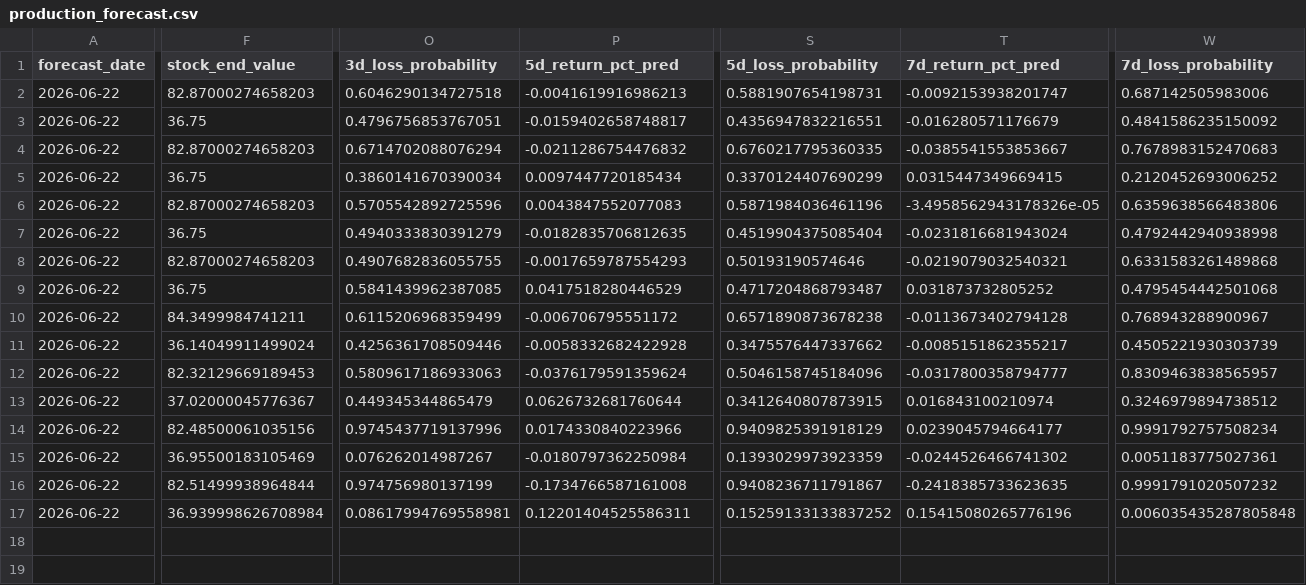
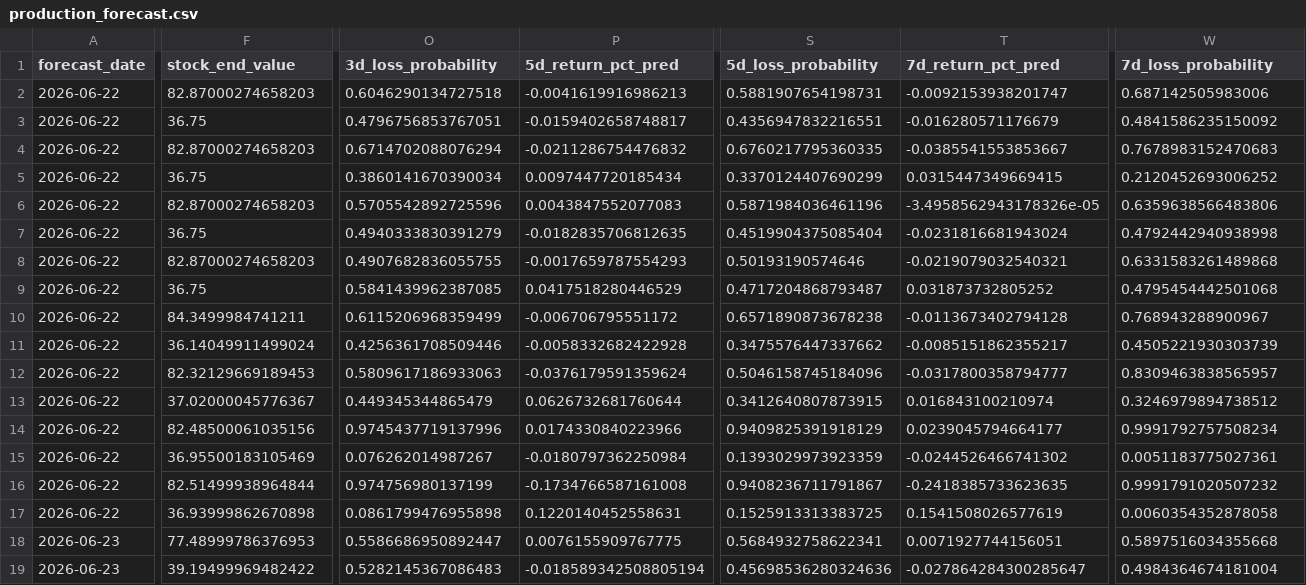
Before and after one commit to jushubr-dotcom/tqqq-sqqq-forecast, a CSV file: outputs/production_forecast.csv, drawn as a sheet; only a part is shown, gaps mark what is left out; rows hold the shown columns only; the diff covers the shown part only; the diff names each change by its address in the sheet, - before the commit and + after, or states it on an @@ line.

```diff
--- a/outputs/production_forecast.csv
+++ b/outputs/production_forecast.csv
-F17 (stock_end_value): 36.939998626708984
+F17 (stock_end_value): 36.93999862670898
-O17 (3d_loss_probability): 0.08617994769558981
+O17 (3d_loss_probability): 0.0861799476955898
-P17 (5d_return_pct_pred): 0.12201404525586311
+P17 (5d_return_pct_pred): 0.1220140452558631
-S17 (5d_loss_probability): 0.15259133133837252
+S17 (5d_loss_probability): 0.1525913313383725
-T17 (7d_return_pct_pred): 0.15415080265776196
+T17 (7d_return_pct_pred): 0.1541508026577619
-W17 (7d_loss_probability): 0.006035435287805848
+W17 (7d_loss_probability): 0.0060354352878058
+row 18: 2026-06-23 | 77.48999786376953 | 0.5586686950892447 | 0.0076155909767775 | 0.5684932758622341 | 0.0071927744156051 | 0.5897516034355668
+row 19: 2026-06-23 | 39.19499969482422 | 0.5282145367086483 | -0.018589342508805194 | 0.45698536280324636 | -0.027864284300285647 | 0.4984364674181004
```
Also changed, not shown: 2 edited cells elsewhere in this file.
